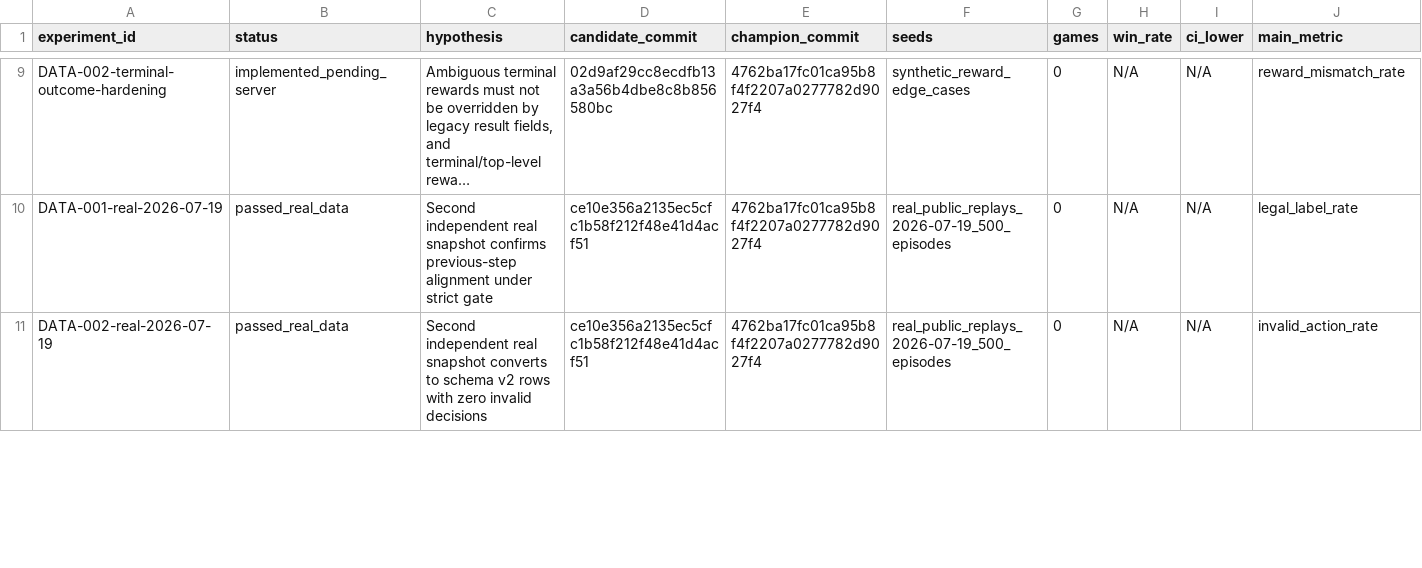
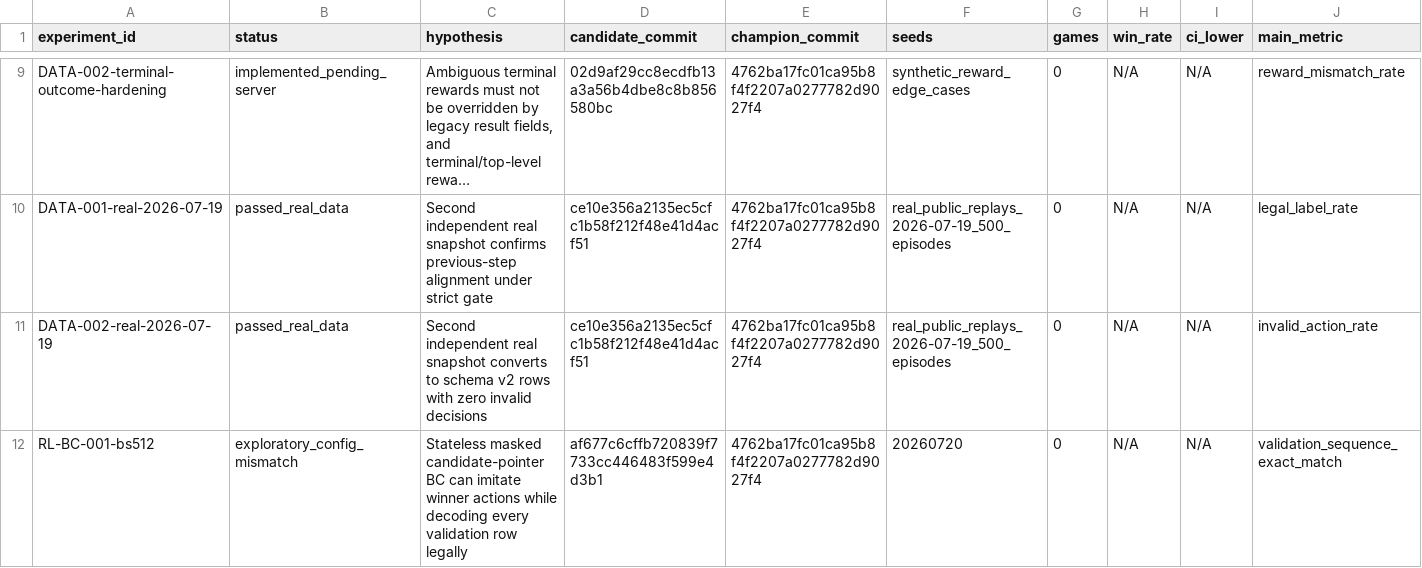
Before and after one commit to LZhangGJ/pocketmon, a CSV file: results/experiments.csv, drawn as a sheet; only a part is shown, gaps mark what is left out; long unchanged cells end in …; rows hold the shown columns only; the diff covers the shown part only; the diff names each change by its address in the sheet, - before the commit and + after, or states it on an @@ line.

```diff
--- a/results/experiments.csv
+++ b/results/experiments.csv
+row 12: RL-BC-001-bs512 | exploratory_config_mismatch | Stateless masked candidate-pointer BC can imitate winner actions while decoding every validation row legally | af677c6cffb720839f7733cc446483f599e4d3b1 | 4762ba17fc01ca95b8f4f2207a0277782d9027f4 | 20260720 | 0 | N/A | N/A | validation_sequence_exact_match
```
Also changed, not shown: 8 edited cells elsewhere in this file, results/rl_bc_001_runs.csv, 9 other files.
